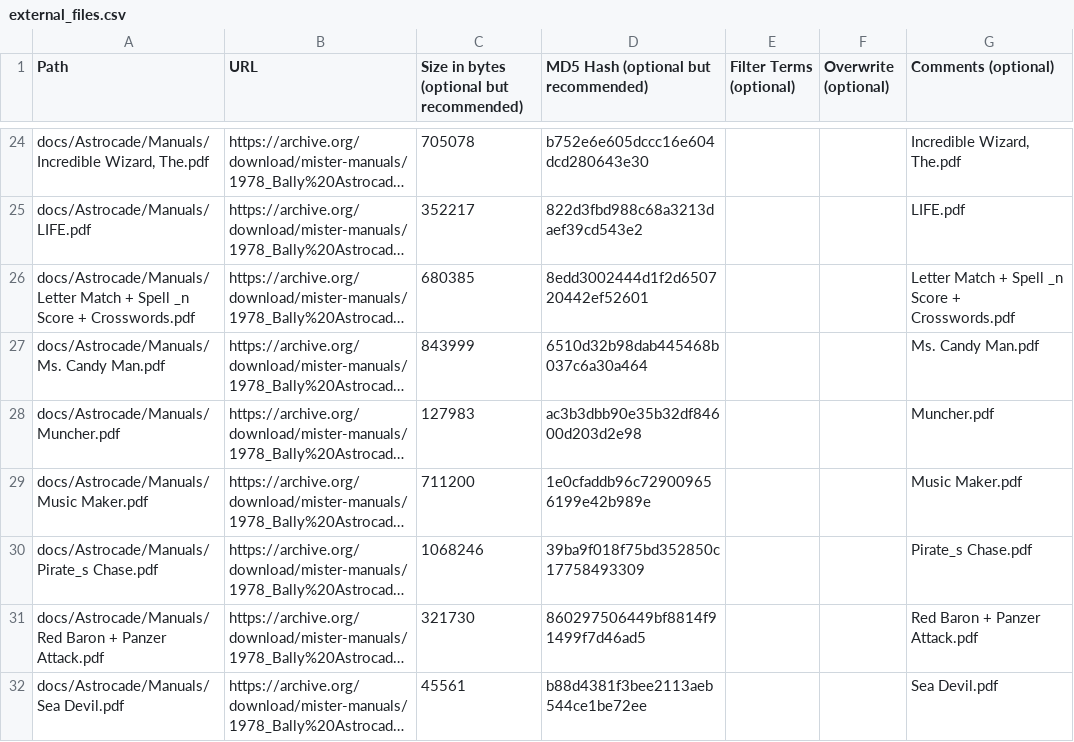
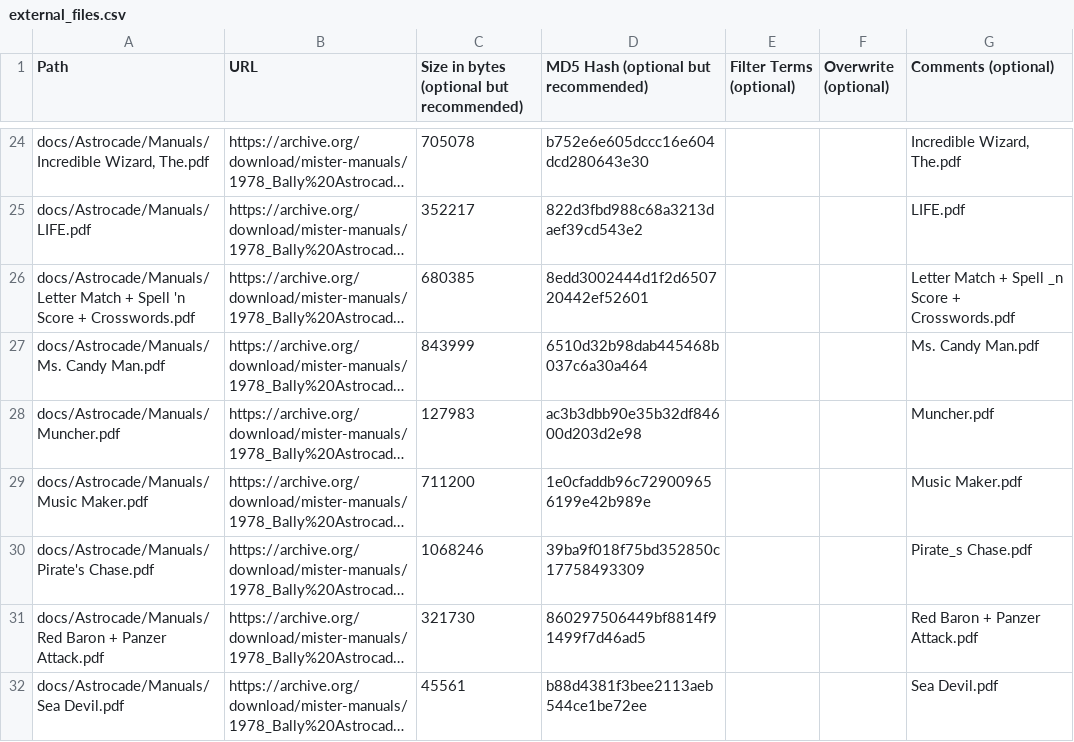
Before and after one commit to ajgowans/manualsdb-ballyastrocade, a CSV file: external_files.csv, drawn as a sheet; only a part is shown, gaps mark what is left out; long unchanged cells end in …; the diff names each change by its address in the sheet, - before the commit and + after, or states it on an @@ line.

Commit message:
Update external_files.csv

```diff
--- a/external_files.csv
+++ b/external_files.csv
-A26 (Path): …+ Spell _n Score +…
+A26 (Path): …+ Spell 'n Score +…
-A30 (Path): docs/Astrocade/Manuals/Pirate_s Chase.pdf
+A30 (Path): docs/Astrocade/Manuals/Pirate's Chase.pdf
```
